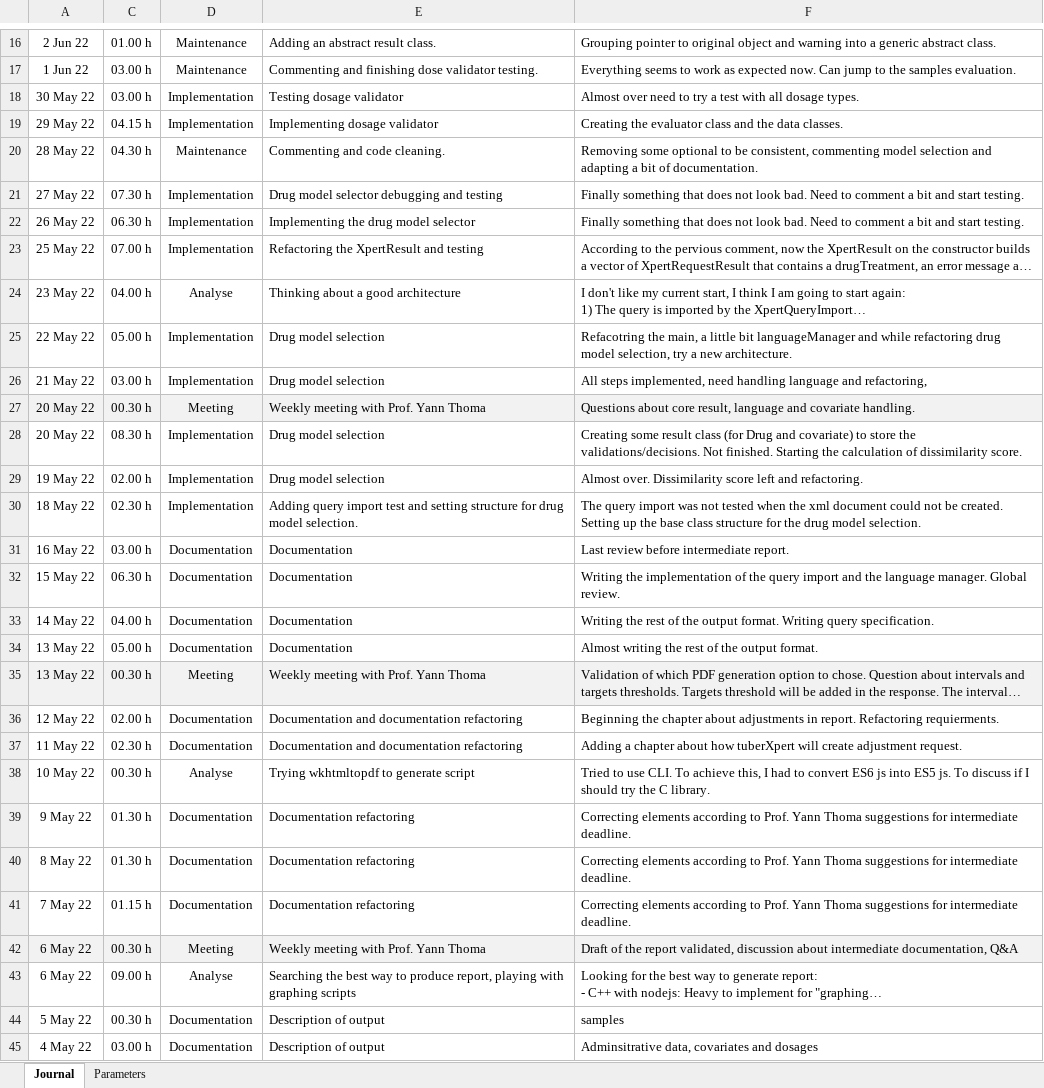
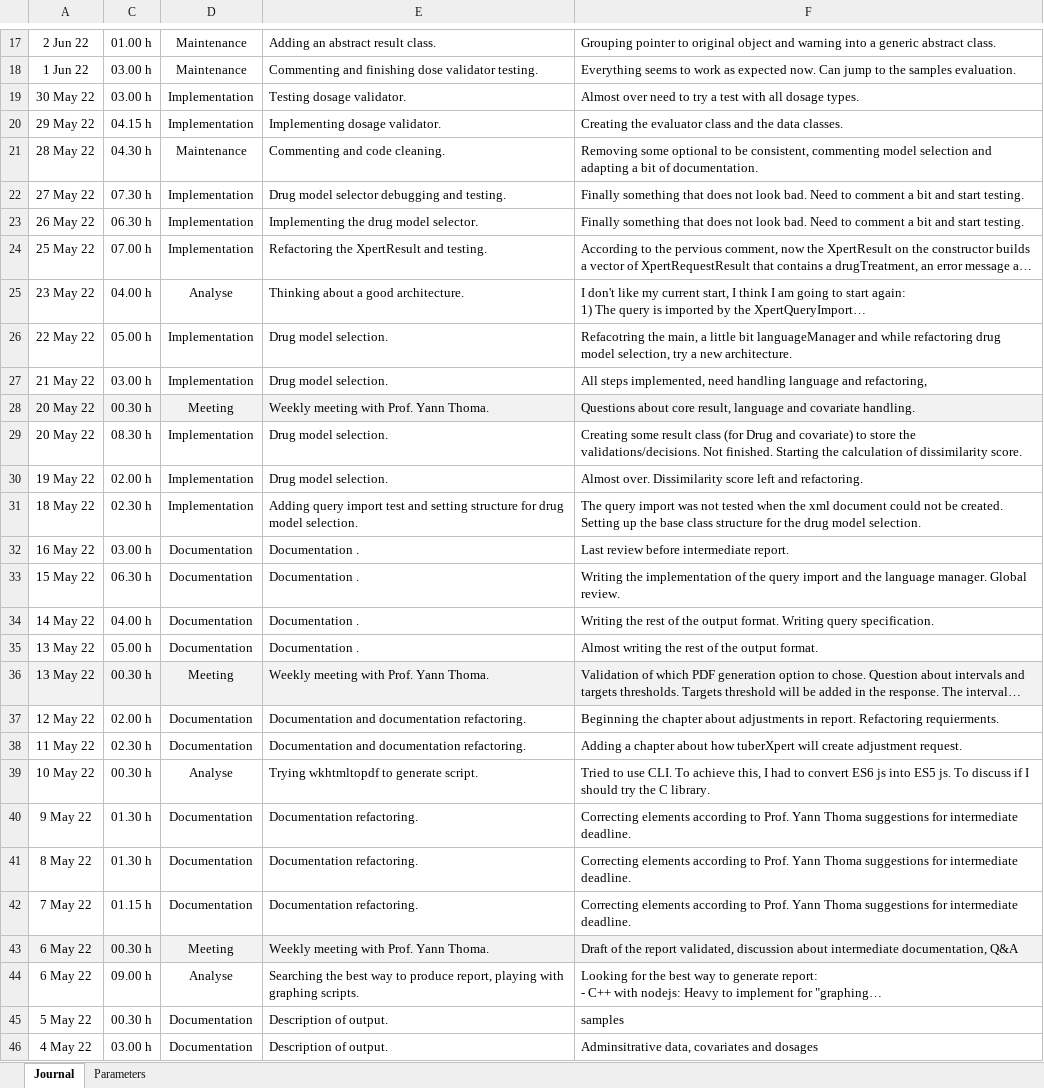
Before and after one commit to MelvynHerzig/2022-herzig, an Excel workbook: publi/jt_Hezig_Melvyn_2022.xlsm, sheet Journal, drawn as a sheet; only a part is shown, gaps mark what is left out; long unchanged cells end in …; values as stored, in another font and other column widths than the file's, no borders; charts and pictures not drawn; addresses are those after the commit; the diff covers the shown part only; the diff names each change by its address in the sheet, - before the commit and + after, or states it on an @@ line.

```diff
--- a/publi/jt_Hezig_Melvyn_2022.xlsm (sheet Journal)
+++ b/publi/jt_Hezig_Melvyn_2022.xlsm (sheet Journal)
-E19: Testing dosage validator
+E19: Testing dosage validator.
-E20: Implementing dosage validator
+E20: Implementing dosage validator.
-E22: Drug model selector debugging and testing
+E22: Drug model selector debugging and testing.
-E23: Implementing the drug model selector
+E23: Implementing the drug model selector.
-E24: Refactoring the XpertResult and testing
+E24: Refactoring the XpertResult and testing.
-E25: Thinking about a good architecture
+E25: Thinking about a good architecture.
-E26:E27: Drug model selection
+E26:E27: Drug model selection.
-E28: Weekly meeting with Prof. Yann Thoma
+E28: Weekly meeting with Prof. Yann Thoma.
-E29:E30: Drug model selection
+E29:E30: Drug model selection.
-E32:E35: Documentation
+E32:E35: Documentation .
-E36: Weekly meeting with Prof. Yann Thoma
+E36: Weekly meeting with Prof. Yann Thoma.
-E37:E38: Documentation and documentation refactoring
+E37:E38: Documentation and documentation refactoring.
-E39: Trying wkhtmltopdf to generate script
+E39: Trying wkhtmltopdf to generate script.
-E40:E42: Documentation refactoring
+E40:E42: Documentation refactoring.
-E43: Weekly meeting with Prof. Yann Thoma
+E43: Weekly meeting with Prof. Yann Thoma.
-E44: …with graphing scripts
+E44: …with graphing scripts.
-E45:E46: Description of output
+E45:E46: Description of output.
```
Also changed, not shown: 1 added row and 24 edited cells elsewhere in this sheet, hidden cells, 16 other files.
